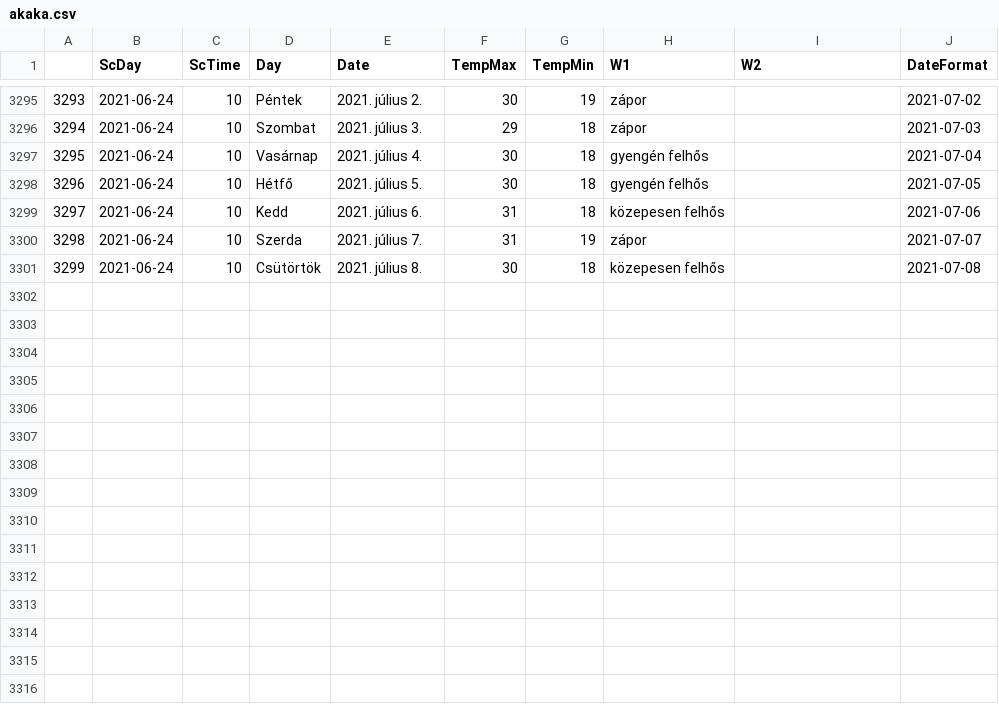
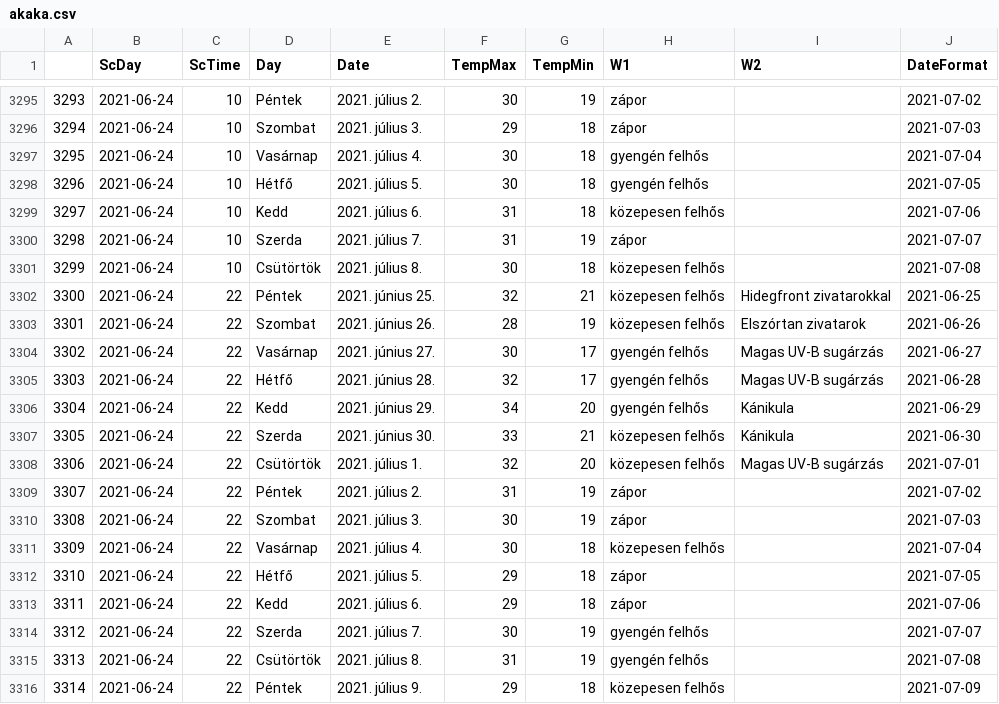
Before and after one commit to revpeter/ID_sc, a CSV file: akaka.csv, drawn as a sheet; only a part is shown, gaps mark what is left out.

```diff
--- a/akaka.csv
+++ b/akaka.csv
@@ -3301 +3301,16 @@
 3299,2021-06-24,10,Csütörtök,2021. július 8.,30,18,közepesen felhős,,2021-07-08
+3300,2021-06-24,22,Péntek,2021. június 25.,32,21,közepesen felhős,Hidegfront zivatarokkal,2021-06-25
+3301,2021-06-24,22,Szombat,2021. június 26.,28,19,közepesen felhős,Elszórtan zivatarok,2021-06-26
+3302,2021-06-24,22,Vasárnap,2021. június 27.,30,17,gyengén felhős,Magas UV-B sugárzás,2021-06-27
+3303,2021-06-24,22,Hétfő,2021. június 28.,32,17,gyengén felhős,Magas UV-B sugárzás,2021-06-28
+3304,2021-06-24,22,Kedd,2021. június 29.,34,20,gyengén felhős,Kánikula,2021-06-29
+3305,2021-06-24,22,Szerda,2021. június 30.,33,21,közepesen felhős,Kánikula,2021-06-30
+3306,2021-06-24,22,Csütörtök,2021. július 1.,32,20,közepesen felhős,Magas UV-B sugárzás,2021-07-01
+3307,2021-06-24,22,Péntek,2021. július 2.,31,19,zápor,,2021-07-02
+3308,2021-06-24,22,Szombat,2021. július 3.,30,19,zápor,,2021-07-03
+3309,2021-06-24,22,Vasárnap,2021. július 4.,30,18,közepesen felhős,,2021-07-04
+3310,2021-06-24,22,Hétfő,2021. július 5.,29,18,zápor,,2021-07-05
+3311,2021-06-24,22,Kedd,2021. július 6.,29,18,zápor,,2021-07-06
+3312,2021-06-24,22,Szerda,2021. július 7.,30,19,gyengén felhős,,2021-07-07
+3313,2021-06-24,22,Csütörtök,2021. július 8.,31,19,gyengén felhős,,2021-07-08
+3314,2021-06-24,22,Péntek,2021. július 9.,29,18,közepesen felhős,,2021-07-09
```
